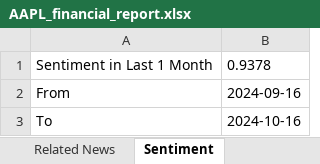
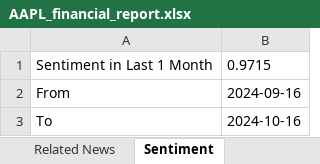
Before and after one commit to VinMoria/Machine-Learning-Project, an Excel workbook: financial_report/AAPL_financial_report.xlsx, sheet Sentiment, drawn as a sheet; values as stored, in another font and other column widths than the file's, no borders; charts and pictures not drawn; the diff names each change by its address in the sheet, - before the commit and + after, or states it on an @@ line.

```diff
--- a/financial_report/AAPL_financial_report.xlsx (sheet Sentiment)
+++ b/financial_report/AAPL_financial_report.xlsx (sheet Sentiment)
-B1: 0.9378
+B1: 0.9715
```
Also changed, not shown: sheet Historical Data, sheet Related News, charts or pictures, 10 other files.
